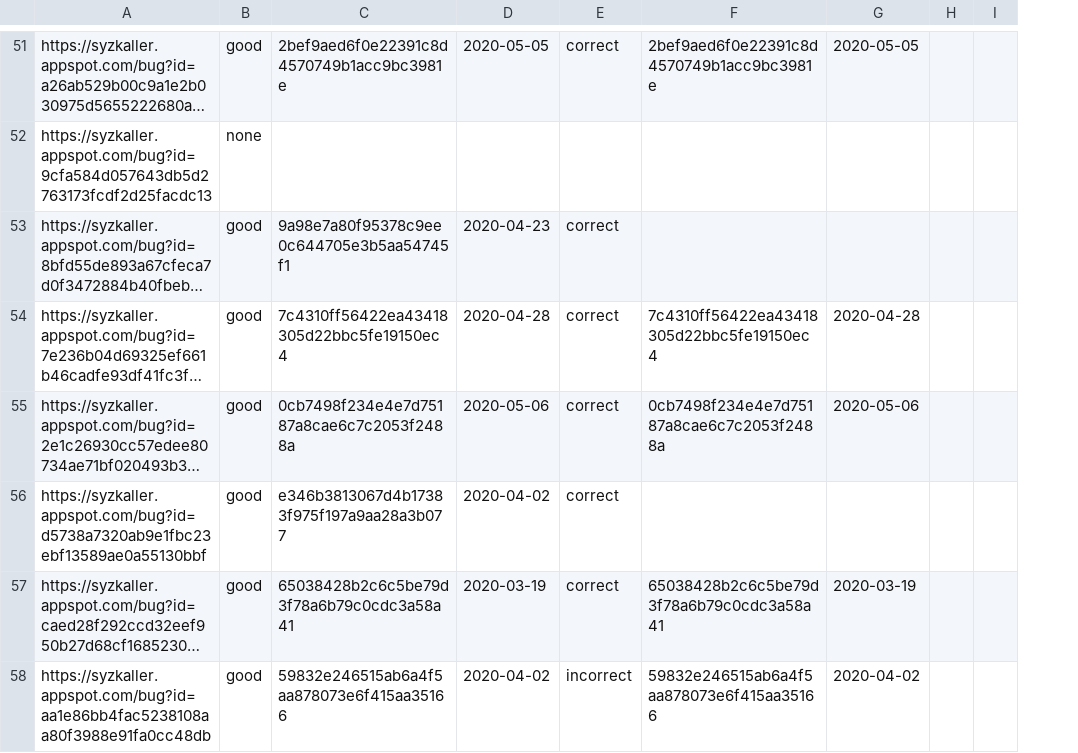
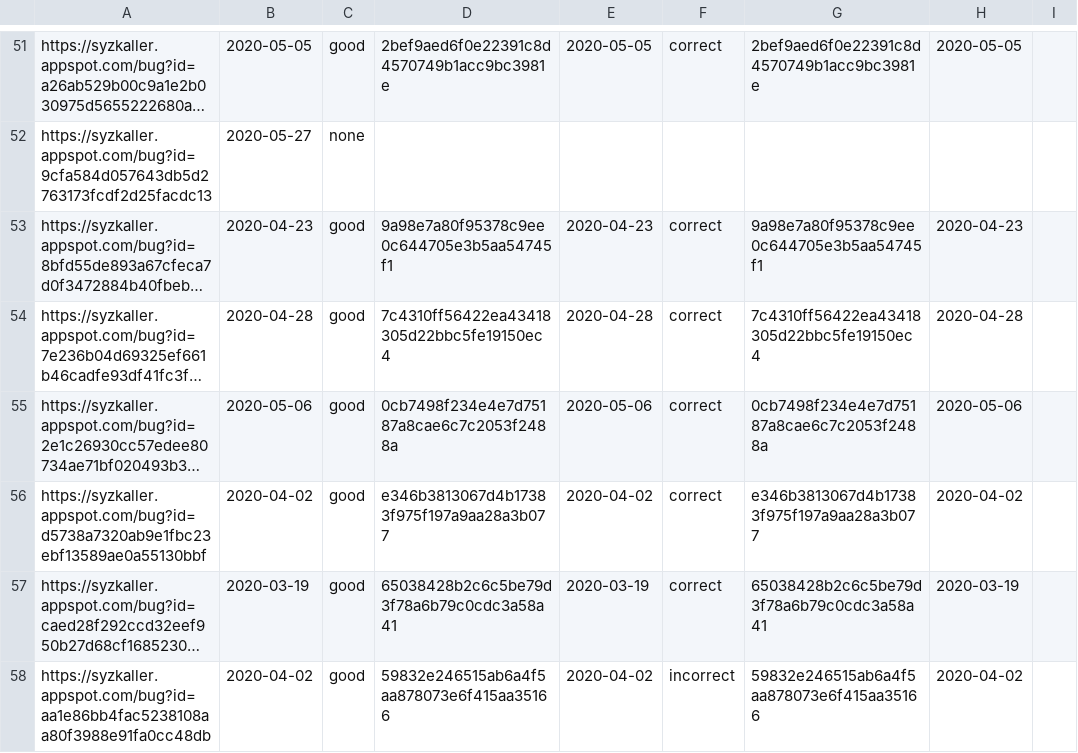
Before and after one commit to trusslab/meerkat, a CSV file: results/bisect-cmp/bisect-comp-b1.csv, drawn as a sheet; only a part is shown, gaps mark what is left out; long unchanged cells end in …; removed rows and columns are numbered as before the commit, all else as after; the diff covers the shown part only; the diff names each change by its address in the sheet, - before the commit and + after, or states it on an @@ line.

Commit message:
tools/bisect_compare: minor changes and updated data

```diff
--- a/results/bisect-cmp/bisect-comp-b1.csv
+++ b/results/bisect-cmp/bisect-comp-b1.csv
+column B, rows 51-58: 2020-05-05 | 2020-05-27 | 2020-04-23 | 2020-04-28 | 2020-05-06 | 2020-04-02 | 2020-03-19 | 2020-04-02
-column I, empty
-G53: (empty)
+G53: 9a98e7a80f95378c9ee0c644705e3b5aa54745f1
-H53: (empty)
+H53: 2020-04-23
-G56: (empty)
+G56: e346b3813067d4b17383f975f197a9aa28a3b077
-H56: (empty)
+H56: 2020-04-02
```
Also changed, not shown: 16 edited cells elsewhere in this file, 6 other files.
